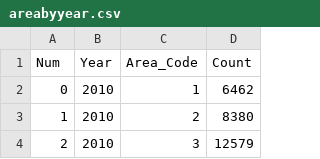
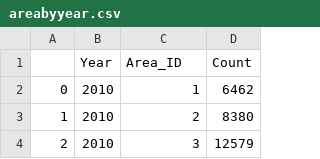
Before and after one commit to UW-CSE442-WI20/A3-crime-gun-violence-in-the-us, a CSV file: src/data/areabyyear.csv, drawn as a sheet; only a part is shown.

Commit message:
add csv s

```diff
--- a/src/data/areabyyear.csv
+++ b/src/data/areabyyear.csv
@@ -1,2 +1,2 @@
-Num,Year,Area_Code,Count
+,Year,Area_ID,Count
 0,2010,1,6462
```
